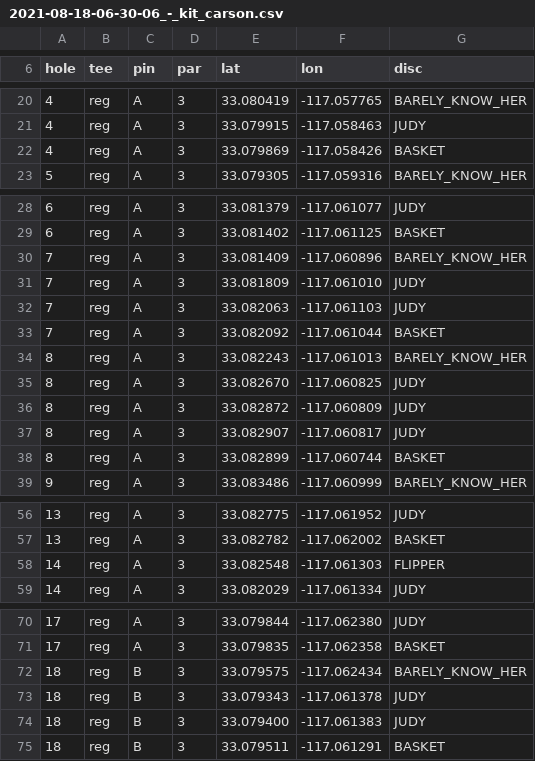
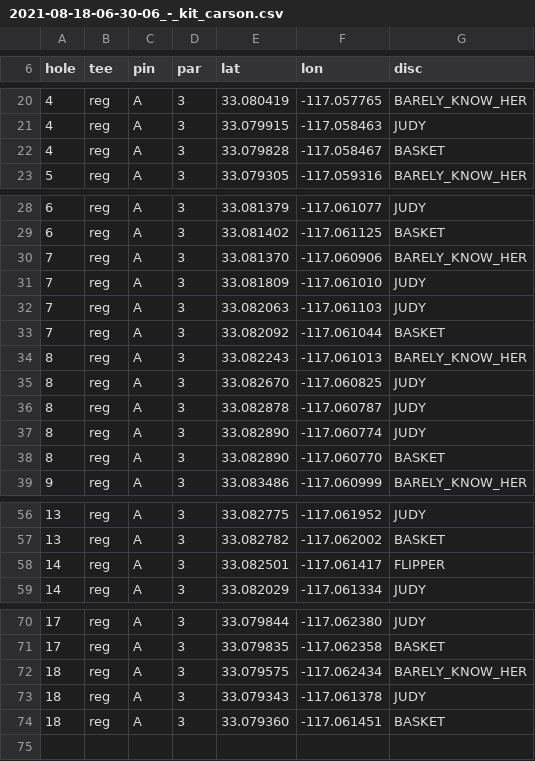
Before and after one commit to jacobwood27/dg_stats, a CSV file: rounds/2021-08-18-06-30-06_-_kit_carson/2021-08-18-06-30-06_-_kit_carson.csv, drawn as a sheet; only a part is shown, gaps mark what is left out.

```diff
--- a/rounds/2021-08-18-06-30-06_-_kit_carson/2021-08-18-06-30-06_-_kit_carson.csv
+++ b/rounds/2021-08-18-06-30-06_-_kit_carson/2021-08-18-06-30-06_-_kit_carson.csv
@@ -21,3 +21,3 @@ hole,tee,pin,par,lat,lon,disc
 4,reg,A,3,33.079915,-117.058463,JUDY
-4,reg,A,3,33.079869,-117.058426,BASKET
+4,reg,A,3,33.079828,-117.058467,BASKET
 5,reg,A,3,33.079305,-117.059316,BARELY_KNOW_HER
@@ -29,3 +29,3 @@ hole,tee,pin,par,lat,lon,disc
 6,reg,A,3,33.081402,-117.061125,BASKET
-7,reg,A,3,33.081409,-117.060896,BARELY_KNOW_HER
+7,reg,A,3,33.081370,-117.060906,BARELY_KNOW_HER
 7,reg,A,3,33.081809,-117.061010,JUDY
@@ -35,5 +35,5 @@ hole,tee,pin,par,lat,lon,disc
 8,reg,A,3,33.082670,-117.060825,JUDY
-8,reg,A,3,33.082872,-117.060809,JUDY
-8,reg,A,3,33.082907,-117.060817,JUDY
-8,reg,A,3,33.082899,-117.060744,BASKET
+8,reg,A,3,33.082878,-117.060787,JUDY
+8,reg,A,3,33.082890,-117.060774,JUDY
+8,reg,A,3,33.082890,-117.060770,BASKET
 9,reg,A,3,33.083486,-117.060999,BARELY_KNOW_HER
@@ -57,3 +57,3 @@ hole,tee,pin,par,lat,lon,disc
 13,reg,A,3,33.082782,-117.062002,BASKET
-14,reg,A,3,33.082548,-117.061303,FLIPPER
+14,reg,A,3,33.082501,-117.061417,FLIPPER
 14,reg,A,3,33.082029,-117.061334,JUDY
@@ -71,5 +71,4 @@ hole,tee,pin,par,lat,lon,disc
 17,reg,A,3,33.079835,-117.062358,BASKET
-18,reg,B,3,33.079575,-117.062434,BARELY_KNOW_HER
-18,reg,B,3,33.079343,-117.061378,JUDY
-18,reg,B,3,33.079400,-117.061383,JUDY
-18,reg,B,3,33.079511,-117.061291,BASKET
+18,reg,A,3,33.079575,-117.062434,BARELY_KNOW_HER
+18,reg,A,3,33.079343,-117.061378,JUDY
+18,reg,A,3,33.079360,-117.061451,BASKET
```
Also changed, not shown: stats/all_holes.csv, stats/all_rounds.csv, 3 other files.
